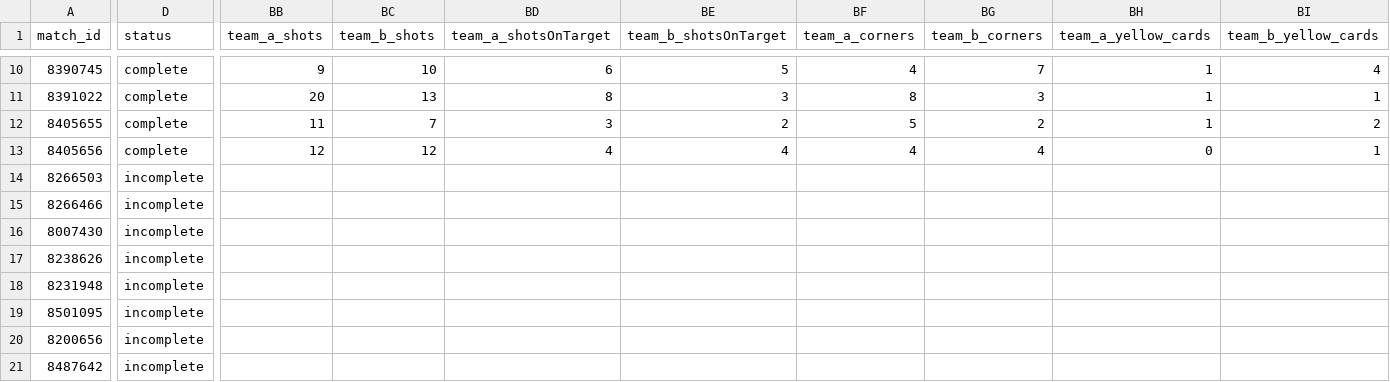
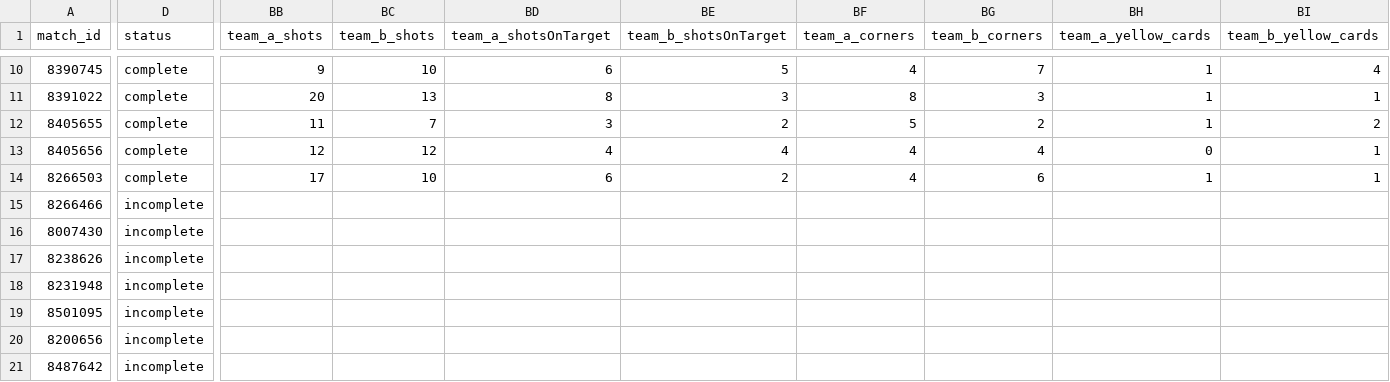
Before and after one commit to housan321/my-football, a CSV file: live.csv, drawn as a sheet; only a part is shown, gaps mark what is left out; the diff covers the shown part only; the diff names each change by its address in the sheet, - before the commit and + after, or states it on an @@ line.

```diff
--- a/live.csv
+++ b/live.csv
-D14 (status): incomplete
+D14 (status): complete
-BB14 (team_a_shots): (empty)
+BB14 (team_a_shots): 17
-BC14 (team_b_shots): (empty)
+BC14 (team_b_shots): 10
-BD14 (team_a_shotsOnTarget): (empty)
+BD14 (team_a_shotsOnTarget): 6
-BE14 (team_b_shotsOnTarget): (empty)
+BE14 (team_b_shotsOnTarget): 2
-BF14 (team_a_corners): (empty)
+BF14 (team_a_corners): 4
-BG14 (team_b_corners): (empty)
+BG14 (team_b_corners): 6
-BH14 (team_a_yellow_cards): (empty)
+BH14 (team_a_yellow_cards): 1
-BI14 (team_b_yellow_cards): (empty)
+BI14 (team_b_yellow_cards): 1
```
Also changed, not shown: 26 edited cells elsewhere in this file, extracted_features_complete.csv, predictions_output.csv.
